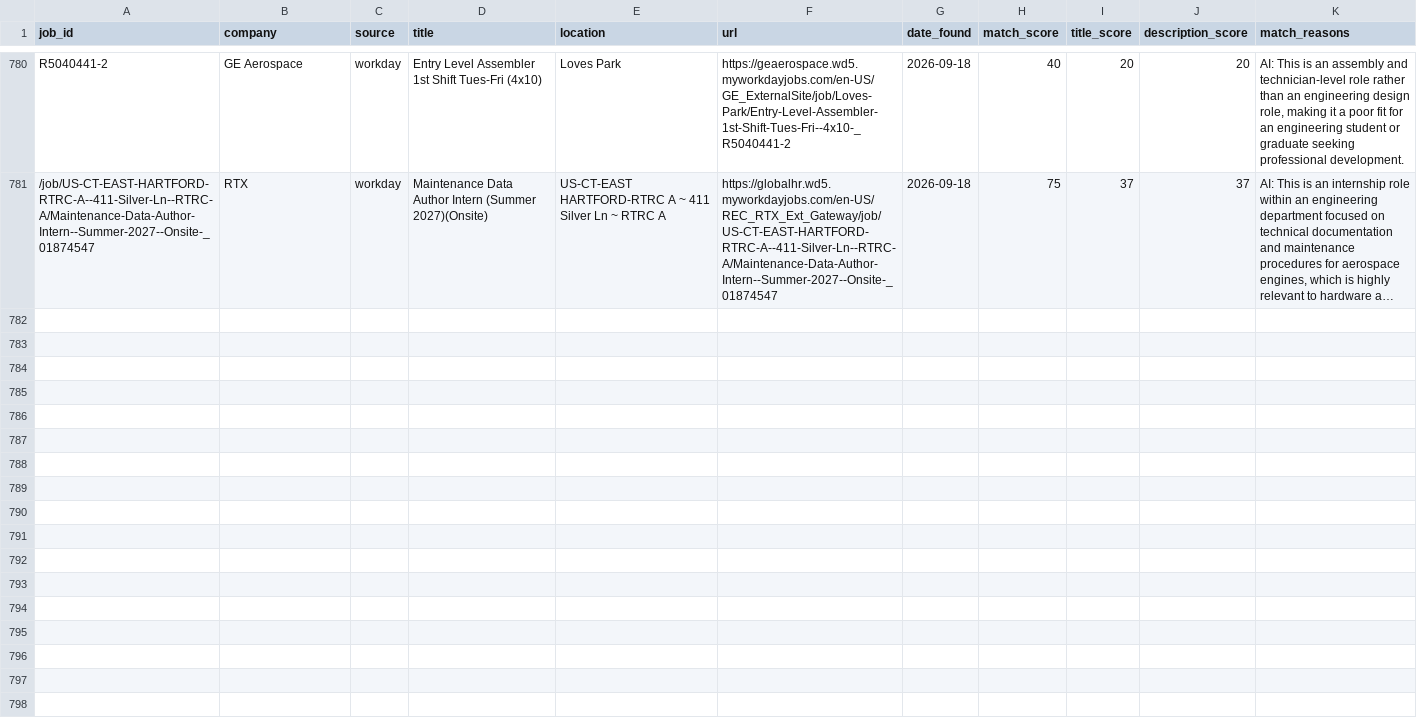
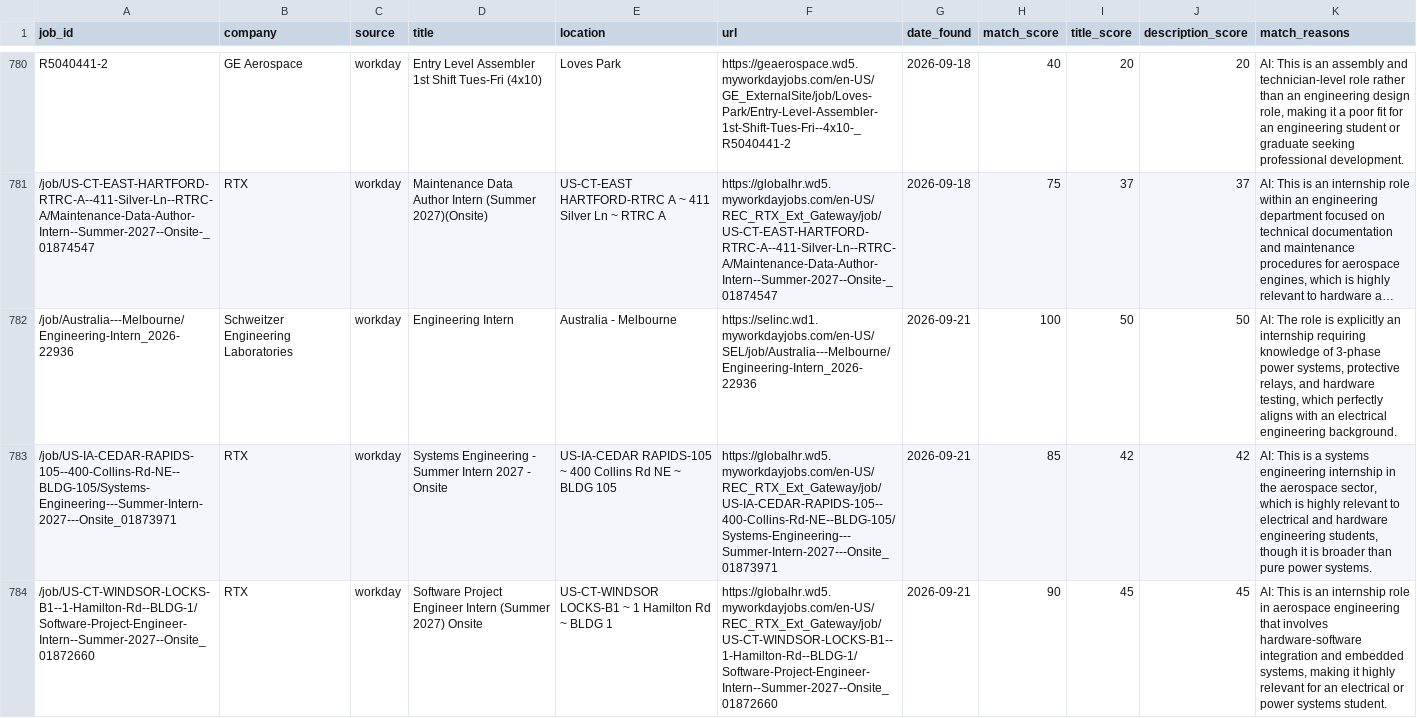
Before and after one commit to br-ndan/job-scraper, a CSV file: data/postings.csv, drawn as a sheet; only a part is shown, gaps mark what is left out; long unchanged cells end in …; the diff covers the shown part only; the diff names each change by its address in the sheet, - before the commit and + after, or states it on an @@ line.

```diff
--- a/data/postings.csv
+++ b/data/postings.csv
+row 782: /job/Australia---Melbourne/Engineering-Intern_2026-22936 | Schweitzer Engineering Laboratories | workday | Engineering Intern | Australia - Melbourne | https://selinc.wd1.myworkdayjobs.com/en-US/SEL/job/Australia---Melbourne/Engineering-Intern_2026-22936 | 2026-09-21 | 100 | 50 | 50 | AI: The role is explicitly an internship requiring knowledge of 3-phase power systems, protective relays, and hardware testing, which perfectly aligns with an electrical engineering background.
+row 783: /job/US-IA-CEDAR-RAPIDS-105--400-Collins-Rd-NE--BLDG-105/Systems-Engineering---Summer-Intern-2027---Onsite_01873971 | RTX | workday | Systems Engineering - Summer Intern 2027 - Onsite | US-IA-CEDAR RAPIDS-105 ~ 400 Collins Rd NE ~ BLDG 105 | https://globalhr.wd5.myworkdayjobs.com/en-US/REC_RTX_Ext_Gateway/job/US-IA-CEDAR-RAPIDS-105--400-Collins-Rd-NE--BLDG-105/Systems-Engineering---Summer-Intern-2027---Onsite_01873971 | 2026-09-21 | 85 | 42 | 42 | AI: This is a systems engineering internship in the aerospace sector, which is highly relevant to electrical and hardware engineering students, though it is broader than pure power systems.
+row 784: /job/US-CT-WINDSOR-LOCKS-B1--1-Hamilton-Rd--BLDG-1/Software-Project-Engineer-Intern--Summer-2027--Onsite_01872660 | RTX | workday | Software Project Engineer Intern (Summer 2027) Onsite | US-CT-WINDSOR LOCKS-B1 ~ 1 Hamilton Rd ~ BLDG 1 | https://globalhr.wd5.myworkdayjobs.com/en-US/REC_RTX_Ext_Gateway/job/US-CT-WINDSOR-LOCKS-B1--1-Hamilton-Rd--BLDG-1/Software-Project-Engineer-Intern--Summer-2027--Onsite_01872660 | 2026-09-21 | 90 | 45 | 45 | AI: This is an internship role in aerospace engineering that involves hardware-software integration and embedded systems, making it highly relevant for an electrical or power systems student.
```
Also changed, not shown: 6 added rows elsewhere in this file.
